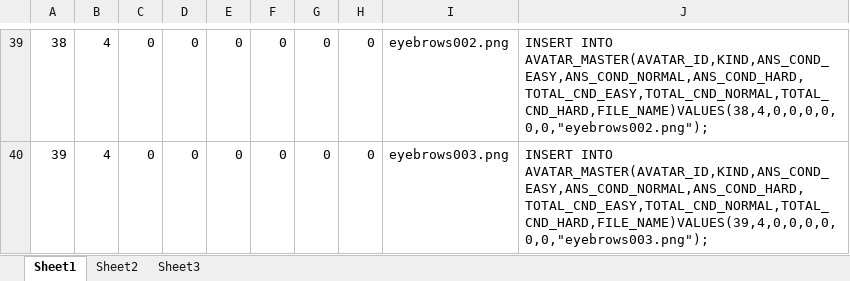
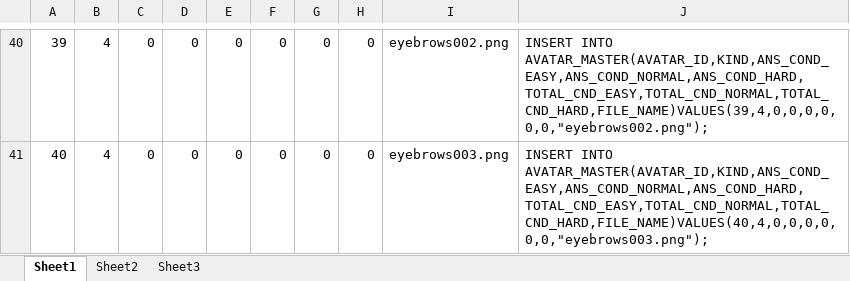
Before and after one commit to nishino-naoyuki/AsoLearning, an Excel workbook: 設計書/アバター管理.xlsx, sheet Sheet1, drawn as a sheet; only a part is shown, gaps mark what is left out; values as stored, in another font and other column widths than the file's, no borders; addresses are those after the commit; the diff covers the shown part only; the diff names each change by its address in the sheet, - before the commit and + after, or states it on an @@ line.

```diff
--- a/設計書/アバター管理.xlsx (sheet Sheet1)
+++ b/設計書/アバター管理.xlsx (sheet Sheet1)
@@ column A renumbered between rows 13 and 41 @@
-J40: INSERT INTO AVATAR_MASTER(AVATAR_ID,KIND,ANS_COND_EASY,ANS_COND_NORMAL,ANS_COND_HARD,TOTAL_CND_EASY,TOTAL_CND_NORMAL,TOTAL_CND_HARD,FILE_NAME)VALUES(38,4,0,0,0,0,0,0,"eyebrows002.png");
+J40: INSERT INTO AVATAR_MASTER(AVATAR_ID,KIND,ANS_COND_EASY,ANS_COND_NORMAL,ANS_COND_HARD,TOTAL_CND_EASY,TOTAL_CND_NORMAL,TOTAL_CND_HARD,FILE_NAME)VALUES(39,4,0,0,0,0,0,0,"eyebrows002.png");
-J41: INSERT INTO AVATAR_MASTER(AVATAR_ID,KIND,ANS_COND_EASY,ANS_COND_NORMAL,ANS_COND_HARD,TOTAL_CND_EASY,TOTAL_CND_NORMAL,TOTAL_CND_HARD,FILE_NAME)VALUES(39,4,0,0,0,0,0,0,"eyebrows003.png");
+J41: INSERT INTO AVATAR_MASTER(AVATAR_ID,KIND,ANS_COND_EASY,ANS_COND_NORMAL,ANS_COND_HARD,TOTAL_CND_EASY,TOTAL_CND_NORMAL,TOTAL_CND_HARD,FILE_NAME)VALUES(40,4,0,0,0,0,0,0,"eyebrows003.png");
```
Also changed, not shown: other rows of this sheet, 10 other files.
